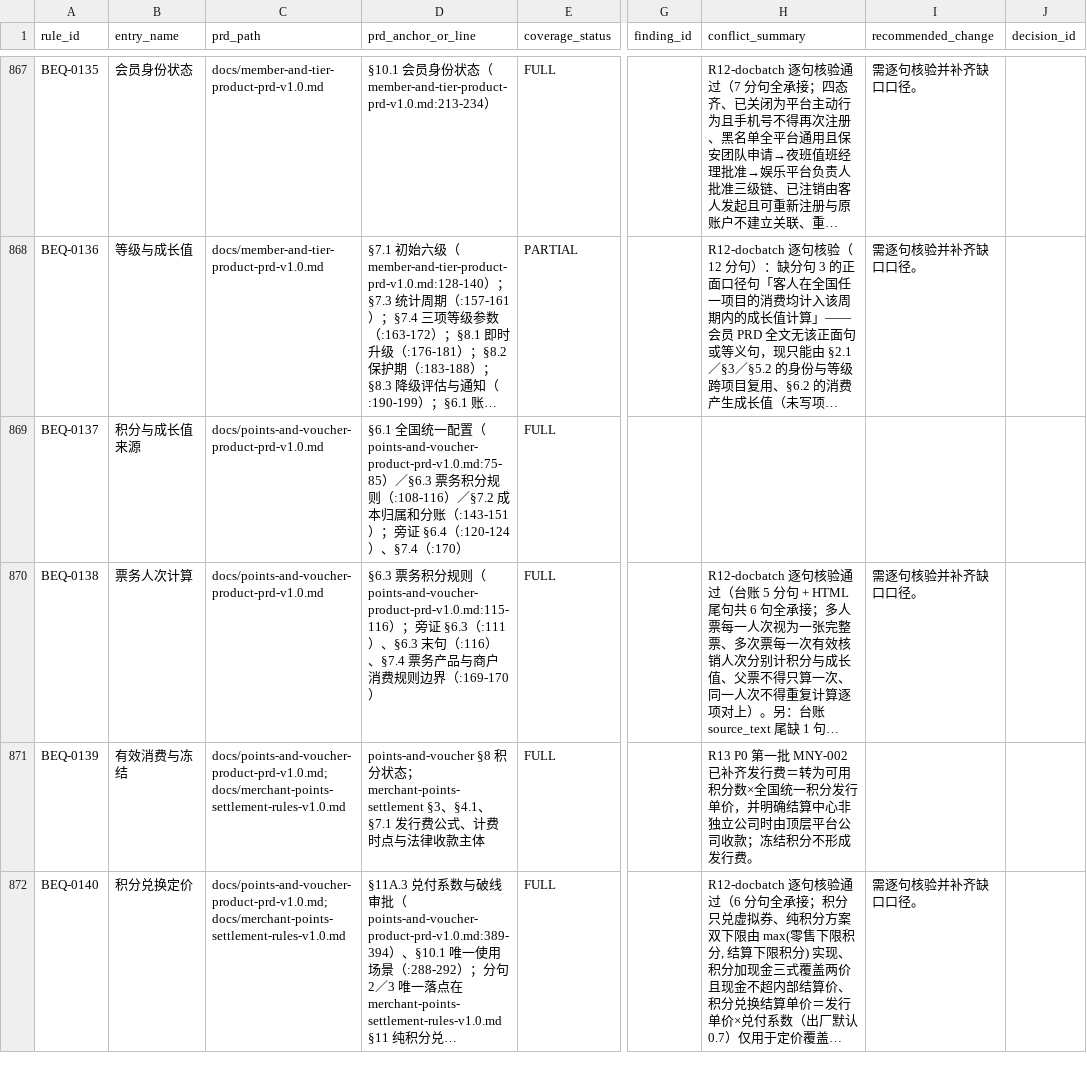
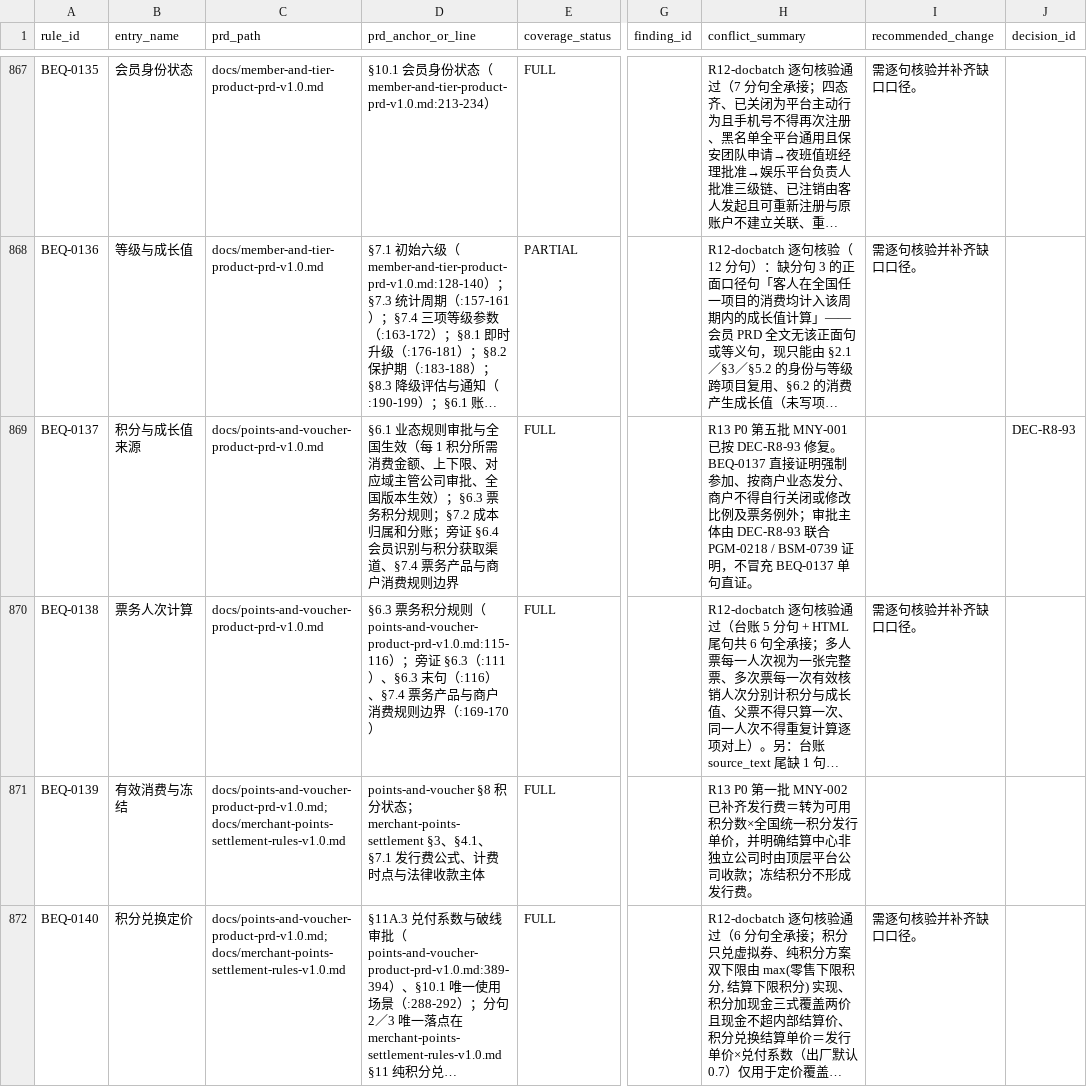
Before and after one commit to jxh1979/mall, a CSV file: docs/prd-audit/html-prd-coverage.csv, drawn as a sheet; only a part is shown, gaps mark what is left out; long unchanged cells end in …; the diff covers the shown part only; the diff names each change by its address in the sheet, - before the commit and + after, or states it on an @@ line.

```diff
--- a/docs/prd-audit/html-prd-coverage.csv
+++ b/docs/prd-audit/html-prd-coverage.csv
-D869 (prd_anchor_or_line): §6.1 全国统一配置（points-and-voucher-product-prd-v1.0.md:75-85）／§6.3 票务积分规则（:108-116）／§7.2 成本归属和分账（:143-151）；旁证 §6.4（:120-124）、§7.4（:170）
+D869 (prd_anchor_or_line): §6.1 业态规则审批与全国生效（每 1 积分所需消费金额、上下限、对应域主管公司审批、全国版本生效）；§6.3 票务积分规则；§7.2 成本归属和分账；旁证 §6.4 会员识别与积分获取渠道、§7.4 票务产品与商户消费规则边界
-H869 (conflict_summary): (empty)
+H869 (conflict_summary): R13 P0 第五批 MNY-001 已按 DEC-R8-93 修复。BEQ-0137 直接证明强制参加、按商户业态发分、商户不得自行关闭或修改比例及票务例外；审批主体由 DEC-R8-93 联合 PGM-0218 / BSM-0739 证明，不冒充 BEQ-0137 单句直证。
-J869 (decision_id): (empty)
+J869 (decision_id): DEC-R8-93
```
Also changed, not shown: 4 edited cells elsewhere in this file, 3 other files.
